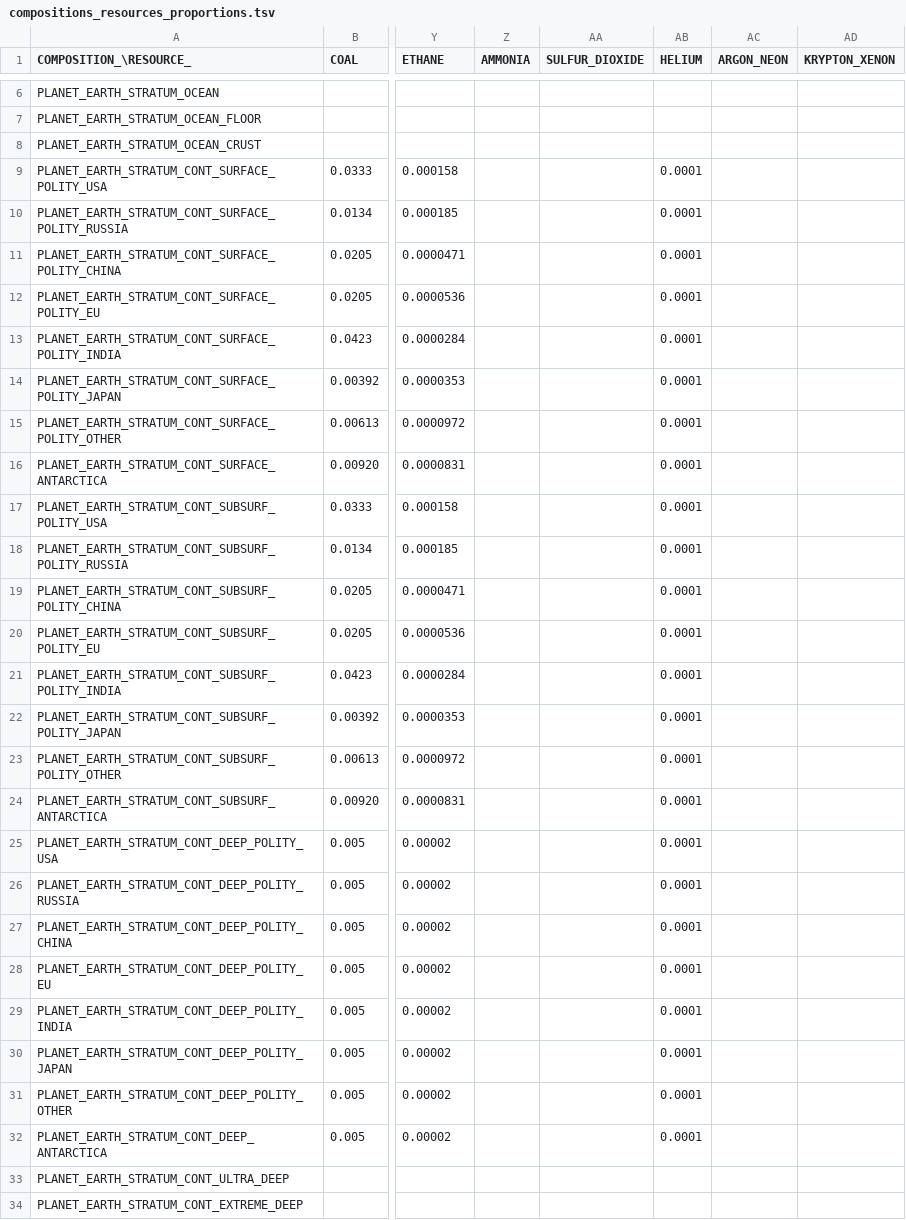
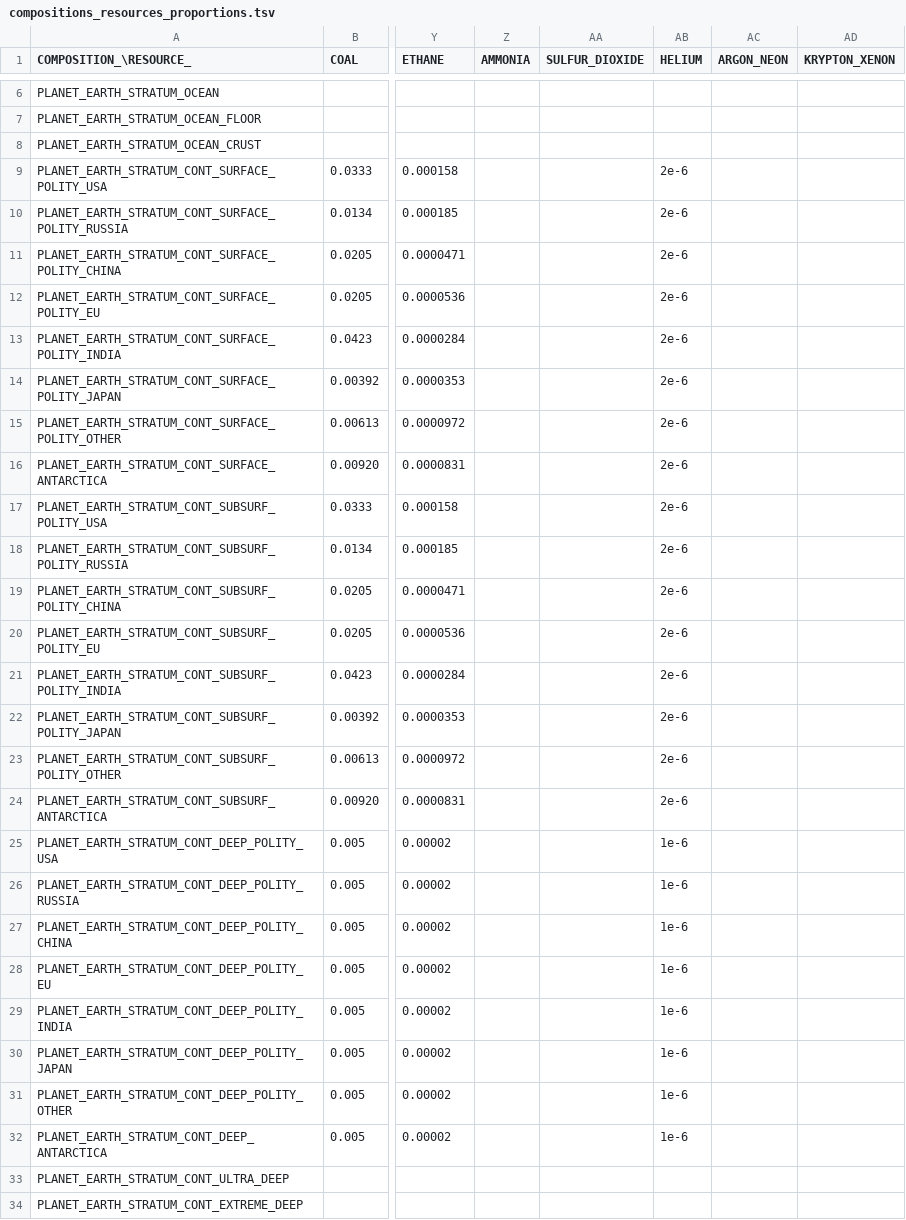
Before and after one commit to t2civ/astropolis_sdk, a TSV file: public/data/tables/compositions_resources_proportions.tsv, drawn as a sheet; only a part is shown, gaps mark what is left out; the diff names each change by its address in the sheet, - before the commit and + after, or states it on an @@ line.

```diff
--- a/public/data/tables/compositions_resources_proportions.tsv
+++ b/public/data/tables/compositions_resources_proportions.tsv
-AB9:AB24 (HELIUM): 0.0001
+AB9:AB24 (HELIUM): 2e-6
-AB25:AB32 (HELIUM): 0.0001
+AB25:AB32 (HELIUM): 1e-6
```
Also changed, not shown: public/data/tables/facilities_operations_capacities.tsv, public/data/tables/operations.tsv, 6 other files.
